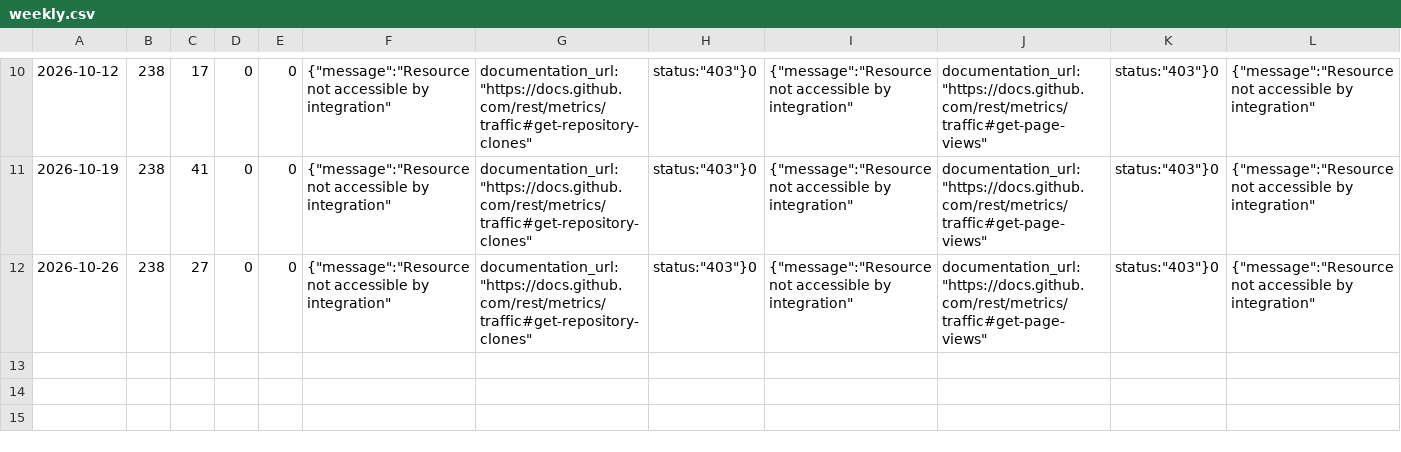
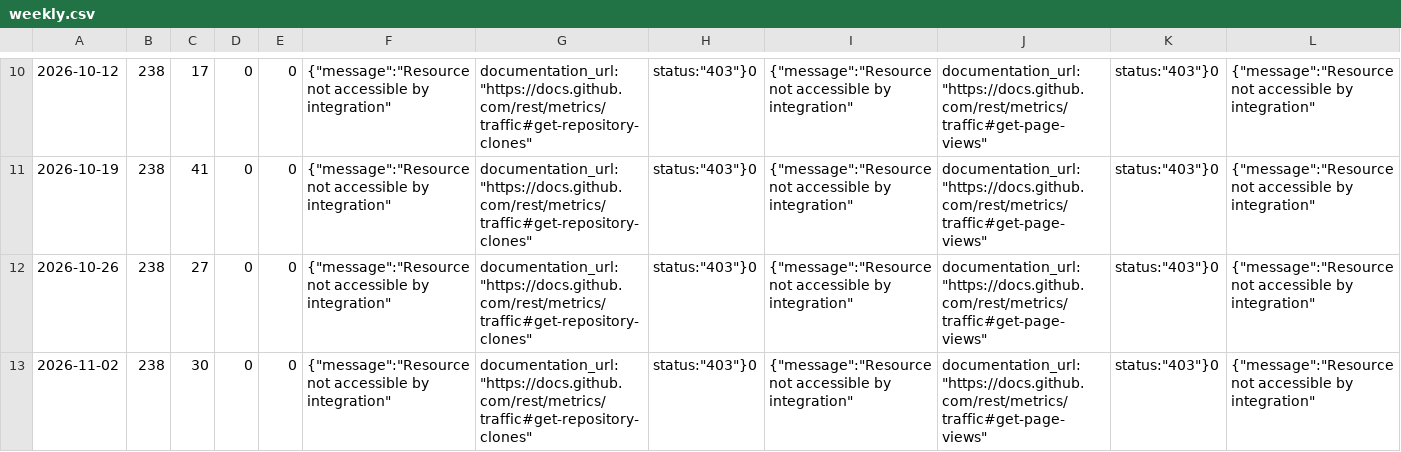
Before and after one commit to elang2/agent-budget-semantics, a CSV file: metrics/weekly.csv, drawn as a sheet; only a part is shown, gaps mark what is left out; rows hold the shown columns only; the diff names each change by its address in the sheet, - before the commit and + after, or states it on an @@ line.

```diff
--- a/metrics/weekly.csv
+++ b/metrics/weekly.csv
+row 13: 2026-11-02 | 238 | 30 | 0 | 0 | {"message":"Resource not accessible by integration" | documentation_url:"https://docs.github.com/rest/metrics/traffic#get-repository-clones" | status:"403"}0 | {"message":"Resource not accessible by integration" | documentation_url:"https://docs.github.com/rest/metrics/traffic#get-page-views" | status:"403"}0 | {"message":"Resource not accessible by integration"
```
